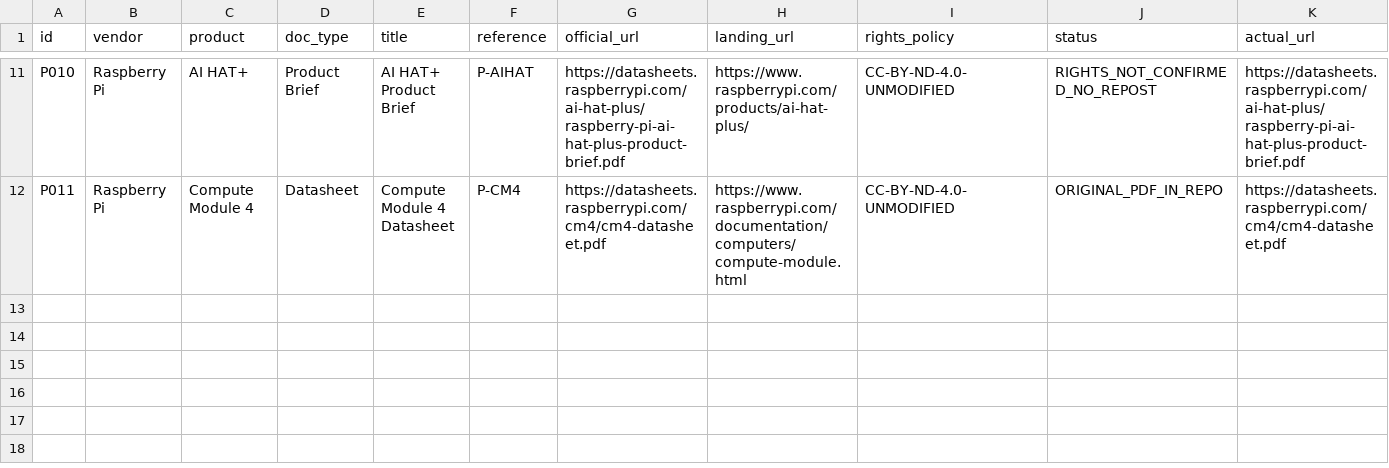
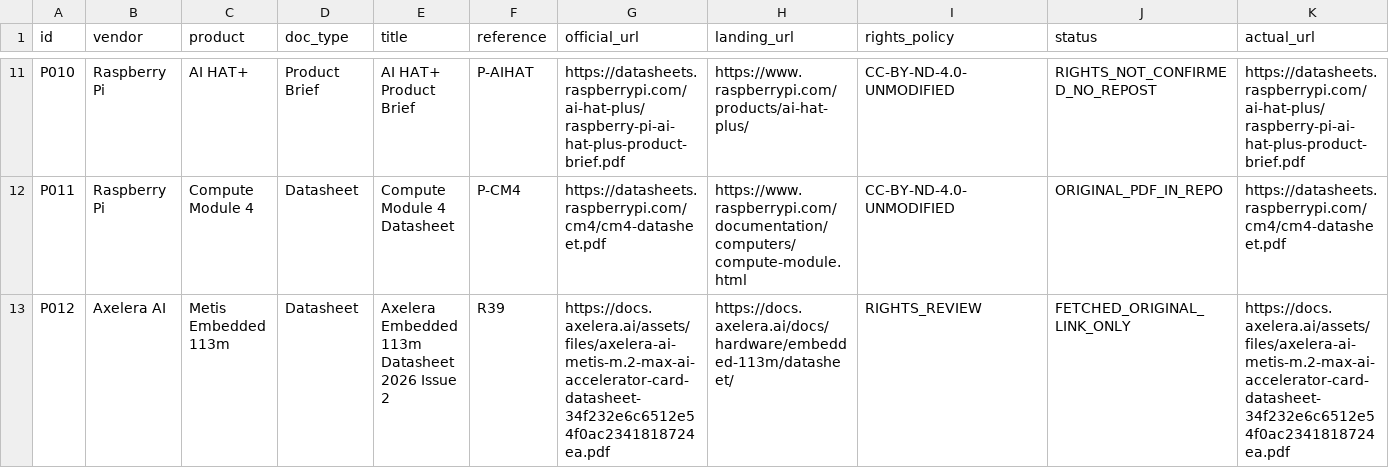
Before and after one commit to mrgolftech/edge-intelligence-research, a CSV file: references/product-documents/fetch-results.csv, drawn as a sheet; only a part is shown, gaps mark what is left out; rows hold the shown columns only; the diff covers the shown part only; the diff names each change by its address in the sheet, - before the commit and + after, or states it on an @@ line.

```diff
--- a/references/product-documents/fetch-results.csv
+++ b/references/product-documents/fetch-results.csv
+row 13: P012 | Axelera AI | Metis Embedded 113m | Datasheet | Axelera Embedded 113m Datasheet 2026 Issue 2 | R39 | https://docs.axelera.ai/assets/files/axelera-ai-metis-m.2-max-ai-accelerator-card-datasheet-34f232e6c6512e54f0ac2341818724ea.pdf | https://docs.axelera.ai/docs/hardware/embedded-113m/datasheet/ | RIGHTS_REVIEW | FETCHED_ORIGINAL_LINK_ONLY | https://docs.axelera.ai/assets/files/axelera-ai-metis-m.2-max-ai-accelerator-card-datasheet-34f232e6c6512e54f0ac2341818724ea.pdf
```
Also changed, not shown: 1 added row and 1 edited cell elsewhere in this file.
